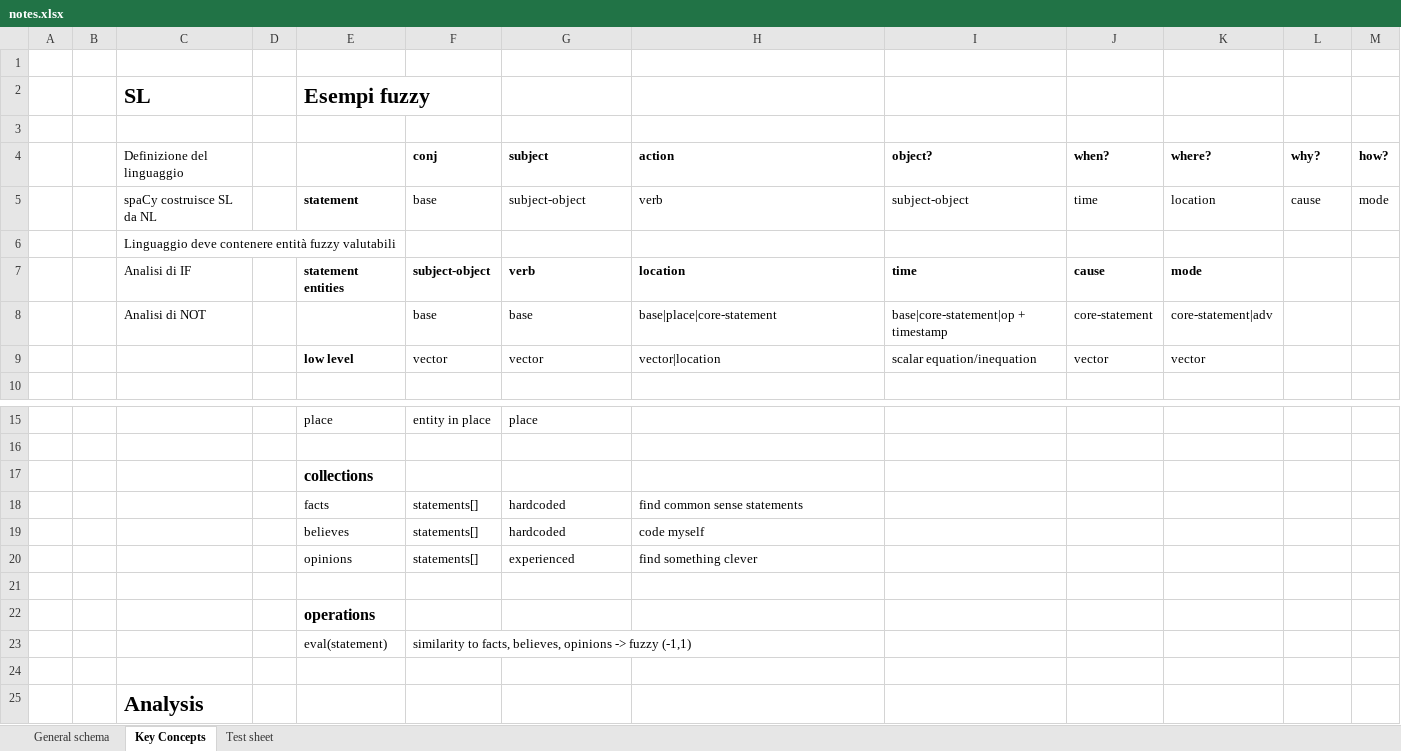
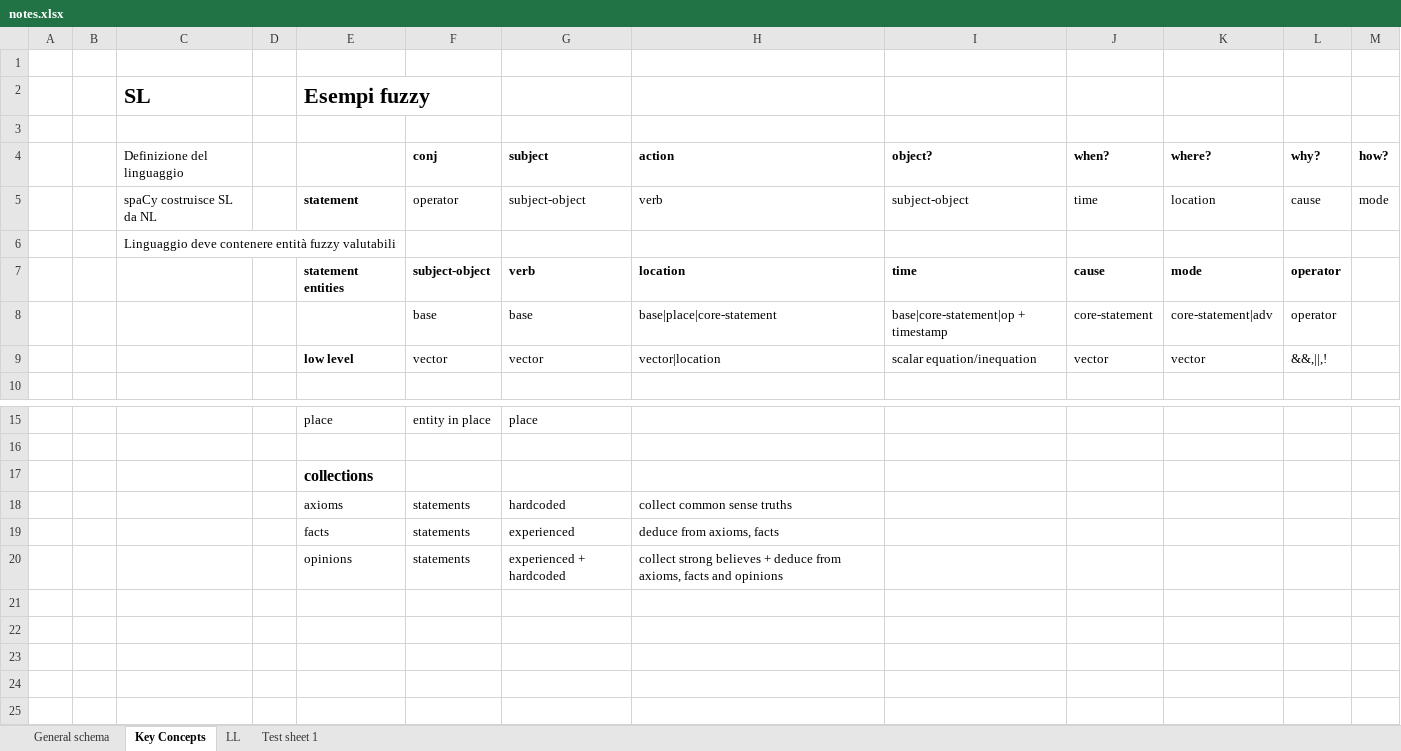
Before and after one commit to kotekino/tokenkino, an Excel workbook: doc/notes.xlsx, sheet Key Concepts, drawn as a sheet; only a part is shown, gaps mark what is left out; values as stored, in another font and other column widths than the file's, no borders; removed rows and columns are numbered as before the commit, all else as after; the diff names each change by its address in the sheet, - before the commit and + after, or states it on an @@ line.

```diff
--- a/doc/notes.xlsx (sheet Key Concepts)
+++ b/doc/notes.xlsx (sheet Key Concepts)
-sheet tab: Test sheet
+sheet tab: LL
+sheet tab: Test sheet 1
-F5 (conj): base
+F5 (conj): operator
-C7 (Definizione del linguaggio): Analisi di IF
+C7 (Definizione del linguaggio): (empty)
-L7:L8 (why?): (empty)
+L7:L8 (why?): operator
-C8 (Definizione del linguaggio): Analisi di NOT
+C8 (Definizione del linguaggio): (empty)
-L9 (why?): (empty)
+L9 (why?): &&,||,!
-E18: facts
+E18: axioms
-F18 (conj): statements[]
+F18 (conj): statements
-H18 (action): find common sense statements
+H18 (action): collect common sense truths
-row 19:  |  |  |  | believes | statements[] | hardcoded | code myself
-row 20:  |  |  |  | opinions | statements[] | experienced | find something clever
-row 19: (empty)
+row 19:  |  |  |  | facts | statements | experienced | deduce from axioms, facts
-row 22:  |  |  |  | operations
-row 23:  |  |  |  | eval(statement) | similarity to facts, believes, opinions -> fuzzy (-1,1)
-row 20: (empty)
+row 20:  |  |  |  | opinions | statements | experienced + hardcoded | collect strong believes + deduce from axioms, facts and opinions
-row 25:  |  | Analysis
```
